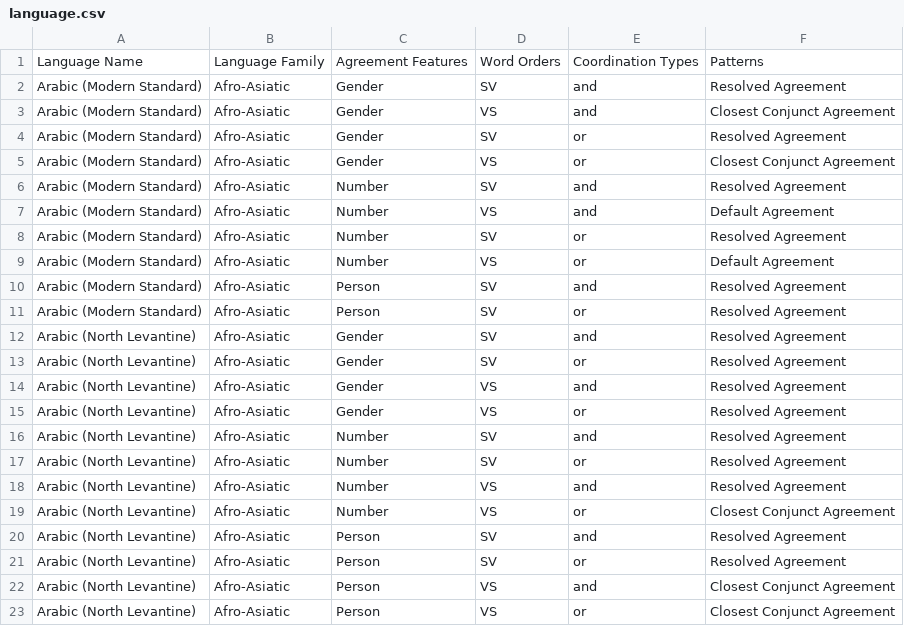
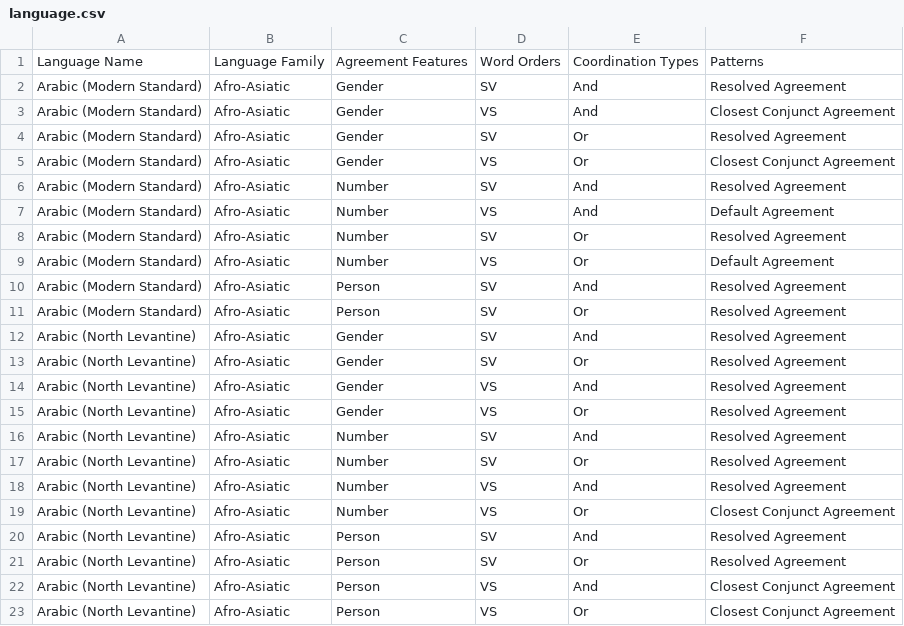
Before and after one commit to pwsmith/frankfurtmultivaluation, a CSV file: language.csv, drawn as a sheet.

Commit message:
Update language.csv

```diff
--- a/language.csv
+++ b/language.csv
@@ -1,23 +1,23 @@
 Language Name,Language Family,Agreement Features,Word Orders,Coordination Types,Patterns
-Arabic (Modern Standard),Afro-Asiatic,Gender,SV,and,Resolved Agreement
-Arabic (Modern Standard),Afro-Asiatic,Gender,VS,and,Closest Conjunct Agreement
-Arabic (Modern Standard),Afro-Asiatic,Gender,SV,or,Resolved Agreement
-Arabic (Modern Standard),Afro-Asiatic,Gender,VS,or,Closest Conjunct Agreement
-Arabic (Modern Standard),Afro-Asiatic,Number,SV,and,Resolved Agreement
-Arabic (Modern Standard),Afro-Asiatic,Number,VS,and,Default Agreement
-Arabic (Modern Standard),Afro-Asiatic,Number,SV,or,Resolved Agreement
-Arabic (Modern Standard),Afro-Asiatic,Number,VS,or,Default Agreement
-Arabic (Modern Standard),Afro-Asiatic,Person,SV,and,Resolved Agreement
-Arabic (Modern Standard),Afro-Asiatic,Person,SV,or,Resolved Agreement
-Arabic (North Levantine),Afro-Asiatic,Gender,SV,and,Resolved Agreement
-Arabic (North Levantine),Afro-Asiatic,Gender,SV,or,Resolved Agreement
-Arabic (North Levantine),Afro-Asiatic,Gender,VS,and,Resolved Agreement
-Arabic (North Levantine),Afro-Asiatic,Gender,VS,or,Resolved Agreement
-Arabic (North Levantine),Afro-Asiatic,Number,SV,and,Resolved Agreement
-Arabic (North Levantine),Afro-Asiatic,Number,SV,or,Resolved Agreement
-Arabic (North Levantine),Afro-Asiatic,Number,VS,and,Resolved Agreement
-Arabic (North Levantine),Afro-Asiatic,Number,VS,or,Closest Conjunct Agreement
-Arabic (North Levantine),Afro-Asiatic,Person,SV,and,Resolved Agreement
-Arabic (North Levantine),Afro-Asiatic,Person,SV,or,Resolved Agreement
-Arabic (North Levantine),Afro-Asiatic,Person,VS,and,Closest Conjunct Agreement
-Arabic (North Levantine),Afro-Asiatic,Person,VS,or,Closest Conjunct Agreement
+Arabic (Modern Standard),Afro-Asiatic,Gender,SV,And,Resolved Agreement
+Arabic (Modern Standard),Afro-Asiatic,Gender,VS,And,Closest Conjunct Agreement
+Arabic (Modern Standard),Afro-Asiatic,Gender,SV,Or,Resolved Agreement
+Arabic (Modern Standard),Afro-Asiatic,Gender,VS,Or,Closest Conjunct Agreement
+Arabic (Modern Standard),Afro-Asiatic,Number,SV,And,Resolved Agreement
+Arabic (Modern Standard),Afro-Asiatic,Number,VS,And,Default Agreement
+Arabic (Modern Standard),Afro-Asiatic,Number,SV,Or,Resolved Agreement
+Arabic (Modern Standard),Afro-Asiatic,Number,VS,Or,Default Agreement
+Arabic (Modern Standard),Afro-Asiatic,Person,SV,And,Resolved Agreement
+Arabic (Modern Standard),Afro-Asiatic,Person,SV,Or,Resolved Agreement
+Arabic (North Levantine),Afro-Asiatic,Gender,SV,And,Resolved Agreement
+Arabic (North Levantine),Afro-Asiatic,Gender,SV,Or,Resolved Agreement
+Arabic (North Levantine),Afro-Asiatic,Gender,VS,And,Resolved Agreement
+Arabic (North Levantine),Afro-Asiatic,Gender,VS,Or,Resolved Agreement
+Arabic (North Levantine),Afro-Asiatic,Number,SV,And,Resolved Agreement
+Arabic (North Levantine),Afro-Asiatic,Number,SV,Or,Resolved Agreement
+Arabic (North Levantine),Afro-Asiatic,Number,VS,And,Resolved Agreement
+Arabic (North Levantine),Afro-Asiatic,Number,VS,Or,Closest Conjunct Agreement
+Arabic (North Levantine),Afro-Asiatic,Person,SV,And,Resolved Agreement
+Arabic (North Levantine),Afro-Asiatic,Person,SV,Or,Resolved Agreement
+Arabic (North Levantine),Afro-Asiatic,Person,VS,And,Closest Conjunct Agreement
+Arabic (North Levantine),Afro-Asiatic,Person,VS,Or,Closest Conjunct Agreement
```
